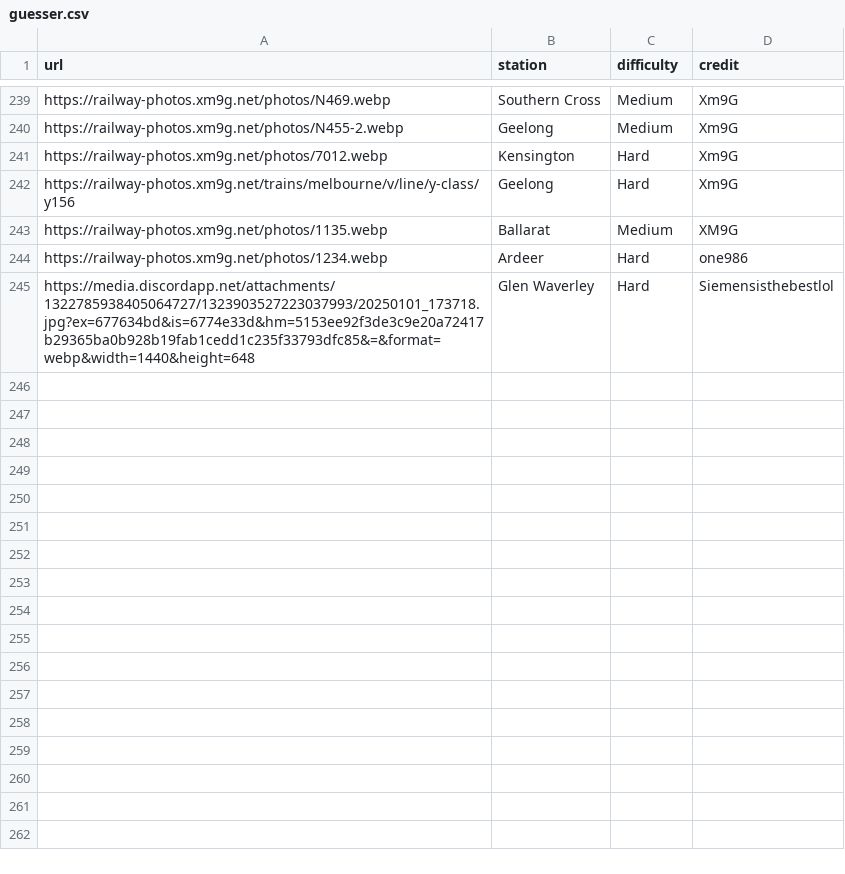
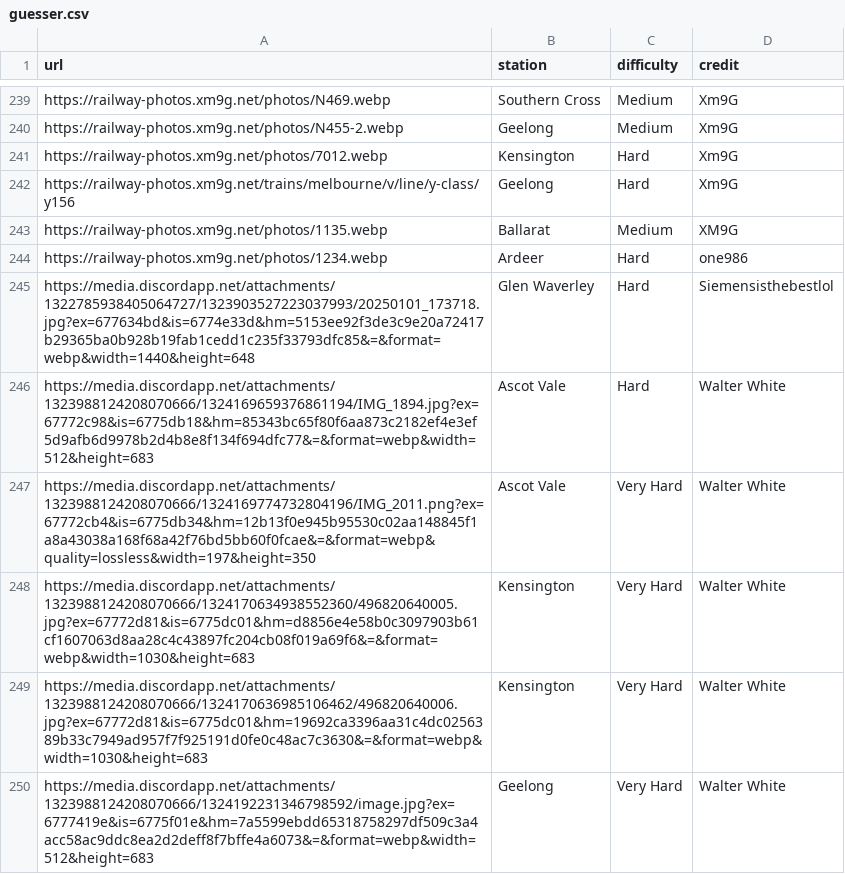
Before and after one commit to XM9G/railway-photos, a CSV file: botgames/guesser.csv, drawn as a sheet; only a part is shown, gaps mark what is left out.

Commit message:
new guesser photos

```diff
--- a/botgames/guesser.csv
+++ b/botgames/guesser.csv
@@ -245 +245,6 @@ https://railway-photos.xm9g.net/photos/1234.webp,Ardeer,Hard,one986
 https://media.discordapp.net/attachments/1322785938405064727/1323903527223037993/20250101_173718.jpg?ex=677634bd&is=6774e33d&hm=5153ee92f3de3c9e20a72417b29365ba0b928b19fab1cedd1c235f33793dfc85&=&format=webp&width=1440&height=648,Glen Waverley,Hard,Siemensisthebestlol
+https://media.discordapp.net/attachments/1323988124208070666/1324169659376861194/IMG_1894.jpg?ex=67772c98&is=6775db18&hm=85343bc65f80f6aa873c2182ef4e3ef5d9afb6d9978b2d4b8e8f134f694dfc77&=&format=webp&width=512&height=683,Ascot Vale,Hard,Walter White
+https://media.discordapp.net/attachments/1323988124208070666/1324169774732804196/IMG_2011.png?ex=67772cb4&is=6775db34&hm=12b13f0e945b95530c02aa148845f1a8a43038a168f68a42f76bd5bb60f0fcae&=&format=webp&quality=lossless&width=197&height=350,Ascot Vale,Very Hard,Walter White
+https://media.discordapp.net/attachments/1323988124208070666/1324170634938552360/496820640005.jpg?ex=67772d81&is=6775dc01&hm=d8856e4e58b0c3097903b61cf1607063d8aa28c4c43897fc204cb08f019a69f6&=&format=webp&width=1030&height=683,Kensington,Very Hard,Walter White
+https://media.discordapp.net/attachments/1323988124208070666/1324170636985106462/496820640006.jpg?ex=67772d81&is=6775dc01&hm=19692ca3396aa31c4dc0256389b33c7949ad957f7f925191d0fe0c48ac7c3630&=&format=webp&width=1030&height=683,Kensington,Very Hard,Walter White
+https://media.discordapp.net/attachments/1323988124208070666/1324192231346798592/image.jpg?ex=6777419e&is=6775f01e&hm=7a5599ebdd65318758297df509c3a4acc58ac9ddc8ea2d2deff8f7bffe4a6073&=&format=webp&width=512&height=683,Geelong,Very Hard,Walter White
```
